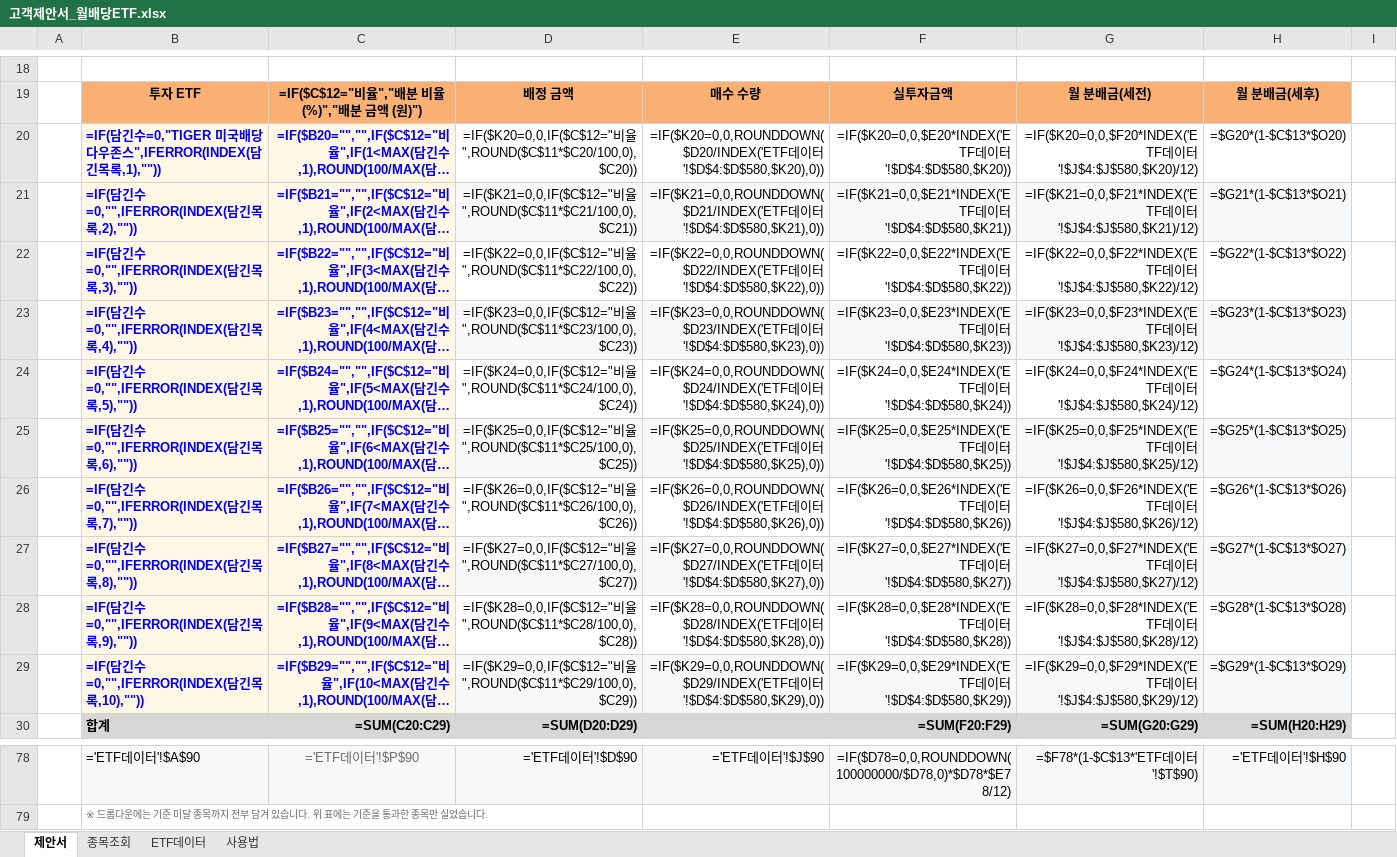
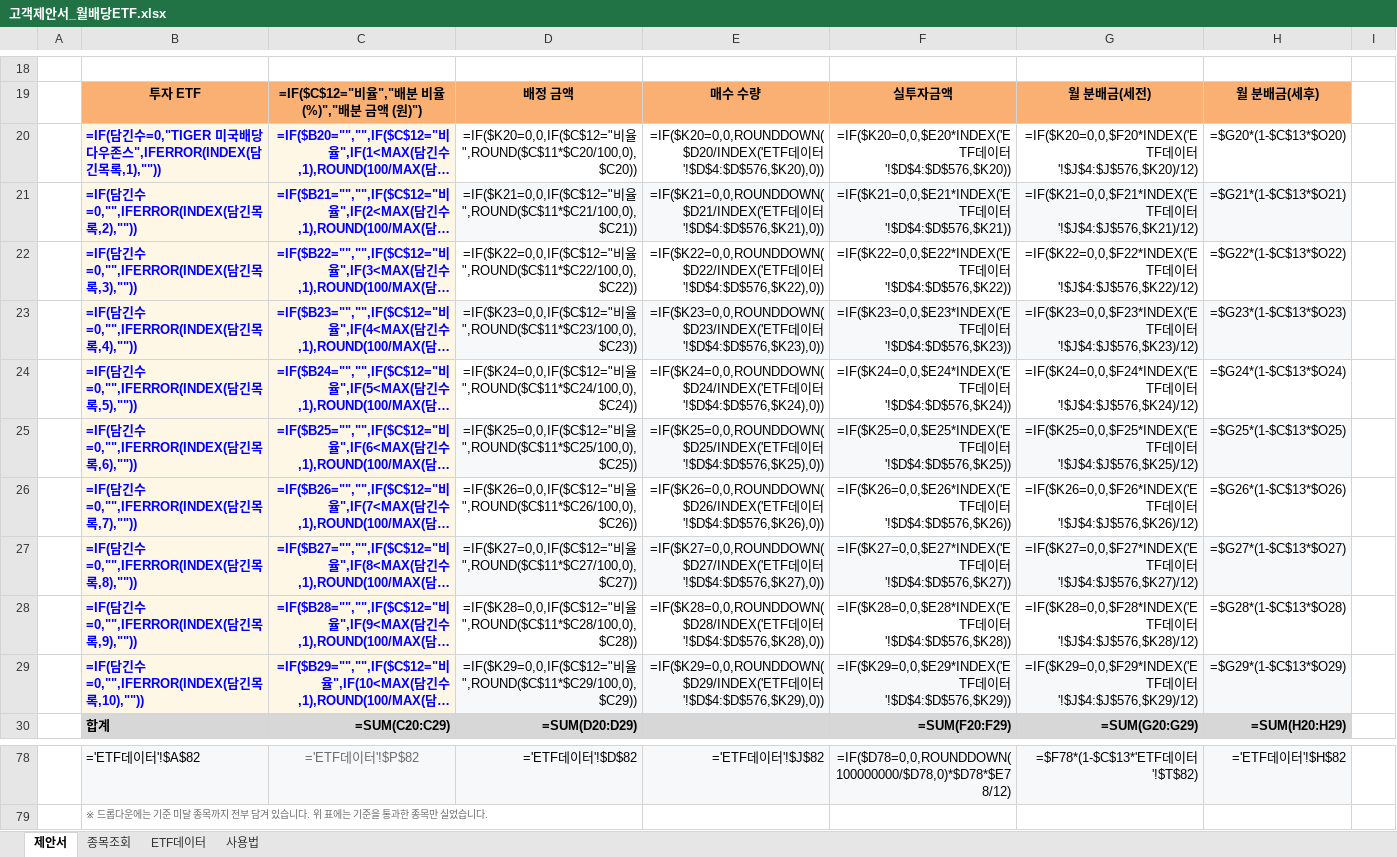
Before and after one commit to hanaroline/work_1, an Excel workbook: 고객제안서_월배당ETF.xlsx, sheet 제안서, drawn as a sheet; only a part is shown, gaps mark what is left out; long unchanged cells end in …; values as stored, in another font and other column widths than the file's, no borders; formulas without a stored value are shown as written; the diff covers the shown part only; the diff names each change by its address in the sheet, - before the commit and + after, or states it on an @@ line.

```diff
--- a/고객제안서_월배당ETF.xlsx (sheet 제안서)
+++ b/고객제안서_월배당ETF.xlsx (sheet 제안서)
-E20: …이터'!$D$4:$D$580,$K20),0))
+E20: …이터'!$D$4:$D$576,$K20),0))
-F20: …이터'!$D$4:$D$580,$K20))
+F20: …이터'!$D$4:$D$576,$K20))
-G20: …이터'!$J$4:$J$580,$K20)/12)
+G20: …이터'!$J$4:$J$576,$K20)/12)
-E21: …이터'!$D$4:$D$580,$K21),0))
+E21: …이터'!$D$4:$D$576,$K21),0))
-F21: …이터'!$D$4:$D$580,$K21))
+F21: …이터'!$D$4:$D$576,$K21))
-G21: …이터'!$J$4:$J$580,$K21)/12)
+G21: …이터'!$J$4:$J$576,$K21)/12)
-E22: …이터'!$D$4:$D$580,$K22),0))
+E22: …이터'!$D$4:$D$576,$K22),0))
-F22: …이터'!$D$4:$D$580,$K22))
+F22: …이터'!$D$4:$D$576,$K22))
-G22: …이터'!$J$4:$J$580,$K22)/12)
+G22: …이터'!$J$4:$J$576,$K22)/12)
-E23: …이터'!$D$4:$D$580,$K23),0))
+E23: …이터'!$D$4:$D$576,$K23),0))
-F23: …이터'!$D$4:$D$580,$K23))
+F23: …이터'!$D$4:$D$576,$K23))
-G23: …이터'!$J$4:$J$580,$K23)/12)
+G23: …이터'!$J$4:$J$576,$K23)/12)
-E24: …이터'!$D$4:$D$580,$K24),0))
+E24: …이터'!$D$4:$D$576,$K24),0))
-F24: …이터'!$D$4:$D$580,$K24))
+F24: …이터'!$D$4:$D$576,$K24))
-G24: …이터'!$J$4:$J$580,$K24)/12)
+G24: …이터'!$J$4:$J$576,$K24)/12)
-E25: …이터'!$D$4:$D$580,$K25),0))
+E25: …이터'!$D$4:$D$576,$K25),0))
-F25: …이터'!$D$4:$D$580,$K25))
+F25: …이터'!$D$4:$D$576,$K25))
-G25: …이터'!$J$4:$J$580,$K25)/12)
+G25: …이터'!$J$4:$J$576,$K25)/12)
-E26: …이터'!$D$4:$D$580,$K26),0))
+E26: …이터'!$D$4:$D$576,$K26),0))
-F26: …이터'!$D$4:$D$580,$K26))
+F26: …이터'!$D$4:$D$576,$K26))
-G26: …이터'!$J$4:$J$580,$K26)/12)
+G26: …이터'!$J$4:$J$576,$K26)/12)
-E27: …이터'!$D$4:$D$580,$K27),0))
+E27: …이터'!$D$4:$D$576,$K27),0))
-F27: …이터'!$D$4:$D$580,$K27))
+F27: …이터'!$D$4:$D$576,$K27))
-G27: …이터'!$J$4:$J$580,$K27)/12)
+G27: …이터'!$J$4:$J$576,$K27)/12)
-E28: …이터'!$D$4:$D$580,$K28),0))
+E28: …이터'!$D$4:$D$576,$K28),0))
-F28: …이터'!$D$4:$D$580,$K28))
+F28: …이터'!$D$4:$D$576,$K28))
-G28: …이터'!$J$4:$J$580,$K28)/12)
+G28: …이터'!$J$4:$J$576,$K28)/12)
-E29: …이터'!$D$4:$D$580,$K29),0))
+E29: …이터'!$D$4:$D$576,$K29),0))
-F29: …이터'!$D$4:$D$580,$K29))
+F29: …이터'!$D$4:$D$576,$K29))
-G29: …이터'!$J$4:$J$580,$K29)/12)
+G29: …이터'!$J$4:$J$576,$K29)/12)
-B78: ='ETF데이터'!$A$90
+B78: ='ETF데이터'!$A$82
-C78: ='ETF데이터'!$P$90
+C78: ='ETF데이터'!$P$82
-D78: ='ETF데이터'!$D$90
+D78: ='ETF데이터'!$D$82
-E78: ='ETF데이터'!$J$90
+E78: ='ETF데이터'!$J$82
-G78: =$F78*(1-$C$13*'ETF데이터'!$T$90)
+G78: =$F78*(1-$C$13*'ETF데이터'!$T$82)
-H78: ='ETF데이터'!$H$90
+H78: ='ETF데이터'!$H$82
```
Also changed, not shown: 33 edited cells elsewhere in this sheet, sheet ETF데이터, sheet 종목조회, sheet 사용법, hidden cells, 3 other files.
